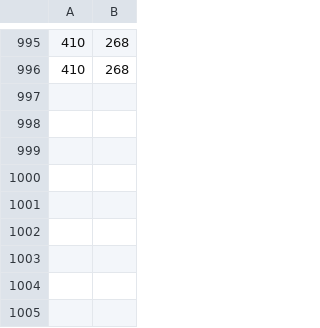
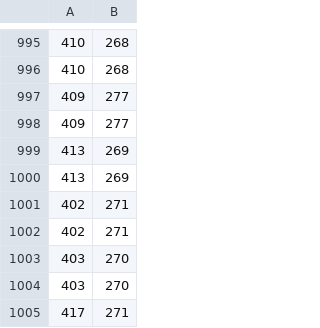
Before and after one commit to MarcosJNS/DNN-CNN, a CSV file: DNN-project/DNN/data_pan/classified/pantracking20190923_180527.bag.csv, drawn as a sheet; only a part is shown, gaps mark what is left out.

Commit message:
Update pantracking20190923_180527.bag.csv

```diff
--- a/DNN-project/DNN/data_pan/classified/pantracking20190923_180527.bag.csv
+++ b/DNN-project/DNN/data_pan/classified/pantracking20190923_180527.bag.csv
@@ -996 +996,10 @@
 410,268
+409,277
+409,277
+413,269
+413,269
+402,271
+402,271
+403,270
+403,270
+417,271
```
